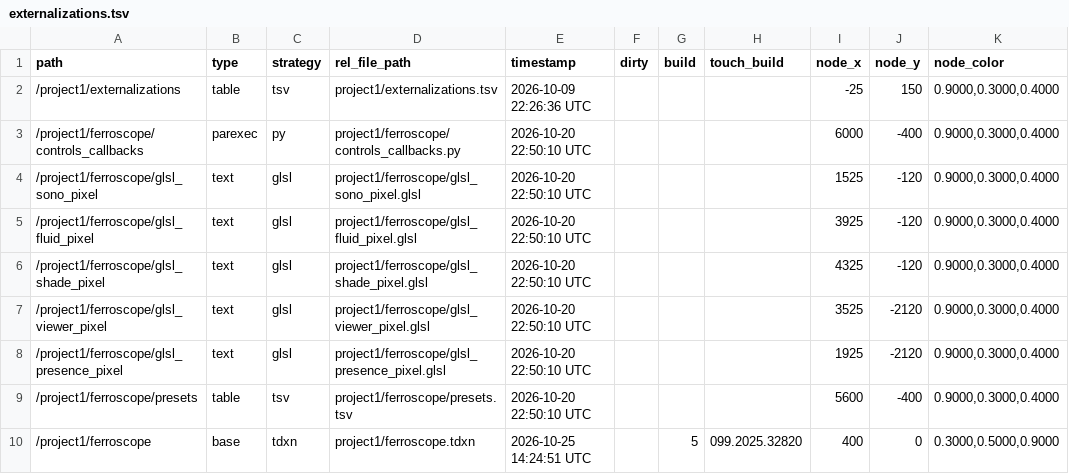
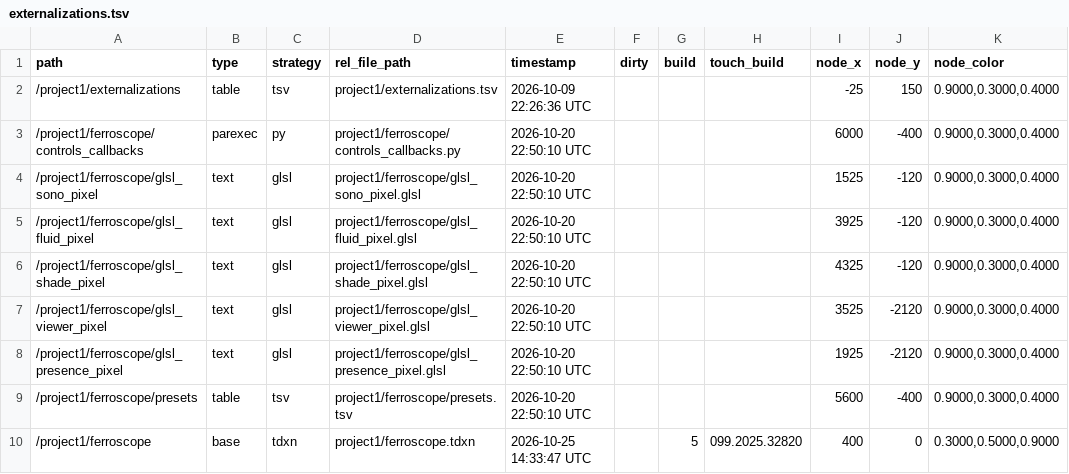
Before and after one commit to julianhilgemann/av-td-works, a TSV file: ferroscope/project1/externalizations.tsv, drawn as a sheet.

```diff
--- a/ferroscope/project1/externalizations.tsv
+++ b/ferroscope/project1/externalizations.tsv
@@ -9,2 +9,2 @@ path	type	strategy	rel_file_path	timestamp	dirty	build	touch_build	node_x	node_y
 /project1/ferroscope/presets	table	tsv	project1/ferroscope/presets.tsv	2026-10-20 22:50:10 UTC				5600	-400	0.9000,0.3000,0.4000
-/project1/ferroscope	base	tdxn	project1/ferroscope.tdxn	2026-10-25 14:24:51 UTC		5	099.2025.32820	400	0	0.3000,0.5000,0.9000
+/project1/ferroscope	base	tdxn	project1/ferroscope.tdxn	2026-10-25 14:33:47 UTC		5	099.2025.32820	400	0	0.3000,0.5000,0.9000
```
Also changed, not shown: 6 other files.
